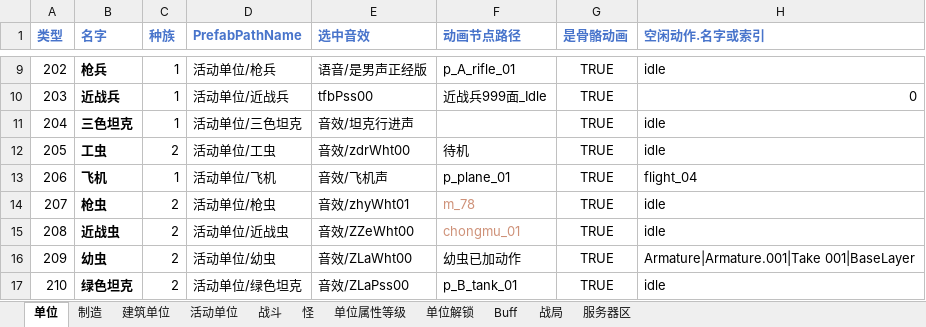
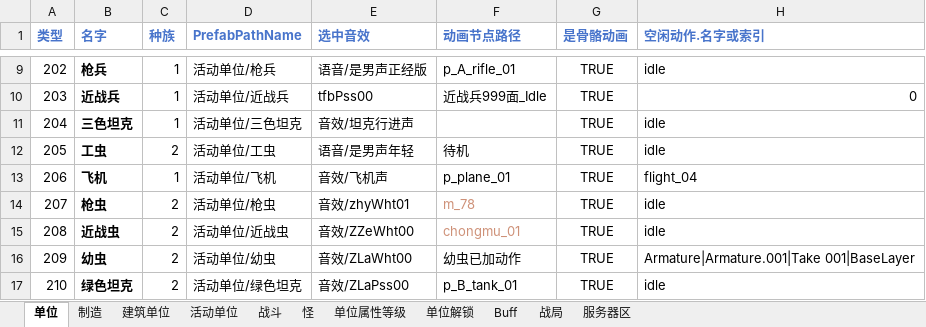
Before and after one commit to 544898458/Iocp20Coroutine, an Excel workbook: Iocp20Coroutine/表/单位.xlsx, sheet 单位, drawn as a sheet; only a part is shown, gaps mark what is left out; values as stored, in another font and other column widths than the file's, no borders; the diff names each change by its address in the sheet, - before the commit and + after, or states it on an @@ line.

```diff
--- a/Iocp20Coroutine/表/单位.xlsx (sheet 单位)
+++ b/Iocp20Coroutine/表/单位.xlsx (sheet 单位)
-E12 (选中音效): 音效/zdrWht00
+E12 (选中音效): 语音/是男声年轻
```
Also changed, not shown: sheet 制造, 8 other files.
